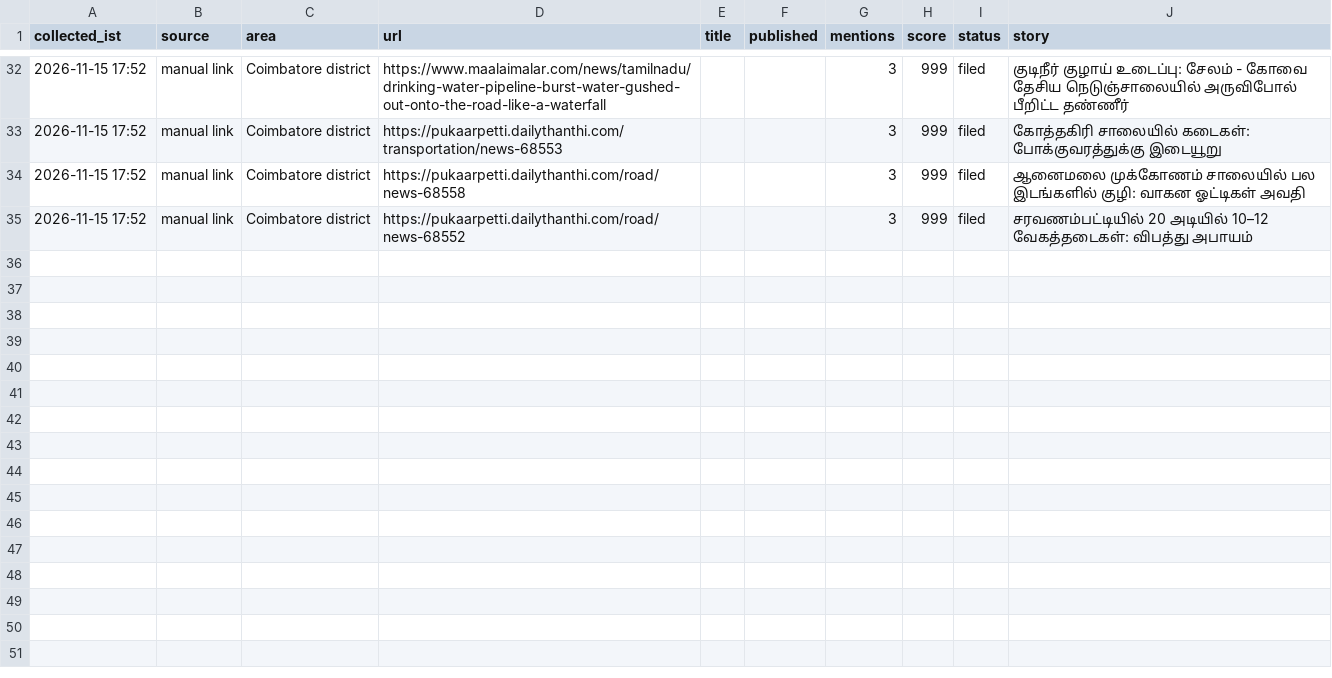
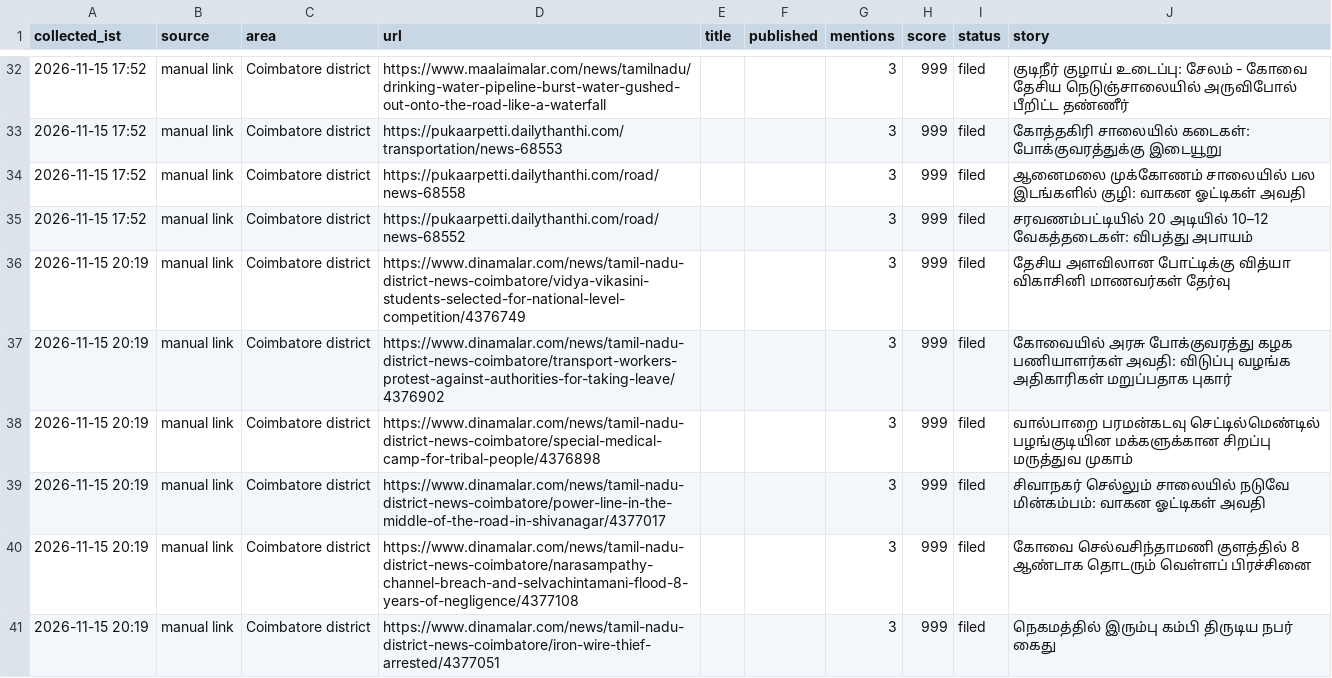
Before and after one commit to nithiyananthamQA/kovaiminnal-autopost, a CSV file: research_free/archive/2026-11.csv, drawn as a sheet; only a part is shown, gaps mark what is left out; the diff names each change by its address in the sheet, - before the commit and + after, or states it on an @@ line.

```diff
--- a/research_free/archive/2026-11.csv
+++ b/research_free/archive/2026-11.csv
+row 36: 2026-11-15 20:19 | manual link | Coimbatore district | https://www.dinamalar.com/news/tamil-nadu-district-news-coimbatore/vidya-vikasini-students-selected-for-national-level-competition/4376749 |  |  | 3 | 999 | filed | தேசிய அளவிலான போட்டிக்கு வித்யா விகாசினி மாணவர்கள் தேர்வு
+row 37: 2026-11-15 20:19 | manual link | Coimbatore district | https://www.dinamalar.com/news/tamil-nadu-district-news-coimbatore/transport-workers-protest-against-authorities-for-taking-leave/4376902 |  |  | 3 | 999 | filed | கோவையில் அரசு போக்குவரத்து கழக பணியாளர்கள் அவதி: விடுப்பு வழங்க அதிகாரிகள் மறுப்பதாக புகார்
+row 38: 2026-11-15 20:19 | manual link | Coimbatore district | https://www.dinamalar.com/news/tamil-nadu-district-news-coimbatore/special-medical-camp-for-tribal-people/4376898 |  |  | 3 | 999 | filed | வால்பாறை பரமன்கடவு செட்டில்மெண்டில் பழங்குடியின மக்களுக்கான சிறப்பு மருத்துவ முகாம்
+row 39: 2026-11-15 20:19 | manual link | Coimbatore district | https://www.dinamalar.com/news/tamil-nadu-district-news-coimbatore/power-line-in-the-middle-of-the-road-in-shivanagar/4377017 |  |  | 3 | 999 | filed | சிவாநகர் செல்லும் சாலையில் நடுவே மின்கம்பம்: வாகன ஓட்டிகள் அவதி
+row 40: 2026-11-15 20:19 | manual link | Coimbatore district | https://www.dinamalar.com/news/tamil-nadu-district-news-coimbatore/narasampathy-channel-breach-and-selvachintamani-flood-8-years-of-negligence/4377108 |  |  | 3 | 999 | filed | கோவை செல்வசிந்தாமணி குளத்தில் 8 ஆண்டாக தொடரும் வெள்ளப் பிரச்சினை
+row 41: 2026-11-15 20:19 | manual link | Coimbatore district | https://www.dinamalar.com/news/tamil-nadu-district-news-coimbatore/iron-wire-thief-arrested/4377051 |  |  | 3 | 999 | filed | நெகமத்தில் இரும்பு கம்பி திருடிய நபர் கைது
```
Also changed, not shown: 7 other files.
